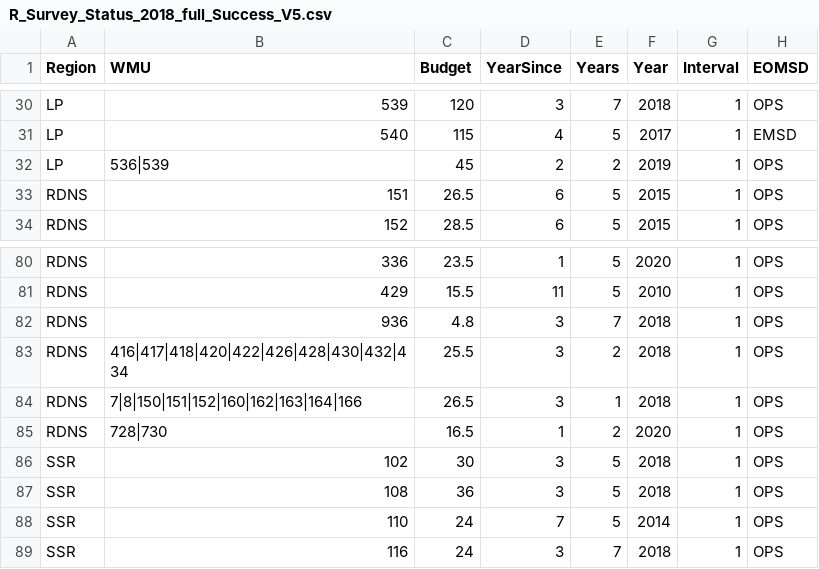
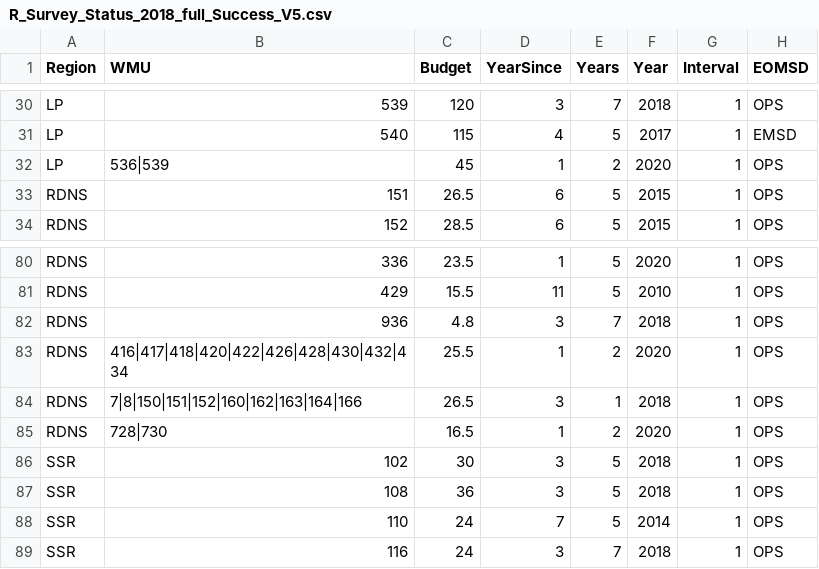
Before and after one commit to NycteaAlces/AUS_Program_Review, a CSV file: Data/R_Survey_Status_2018_full_Success_V5.csv, drawn as a sheet; only a part is shown, gaps mark what is left out.

Commit message:
Update R_Survey_Status_2018_full_Success_V5.csv

```diff
--- a/Data/R_Survey_Status_2018_full_Success_V5.csv
+++ b/Data/R_Survey_Status_2018_full_Success_V5.csv
@@ -31,3 +31,3 @@ LP,539,120,3,7,2018,1,OPS
 LP,540,115,4,5,2017,1,EMSD
-LP,536|539,45,2,2,2019,1,OPS
+LP,536|539,45,1,2,2020,1,OPS
 RDNS,151,26.5,6,5,2015,1,OPS
@@ -82,3 +82,3 @@ RDNS,429,15.5,11,5,2010,1,OPS
 RDNS,936,4.8,3,7,2018,1,OPS
-RDNS,416|417|418|420|422|426|428|430|432|434,25.5,3,2,2018,1,OPS
+RDNS,416|417|418|420|422|426|428|430|432|434,25.5,1,2,2020,1,OPS
 RDNS,7|8|150|151|152|160|162|163|164|166,26.5,3,1,2018,1,OPS
```
